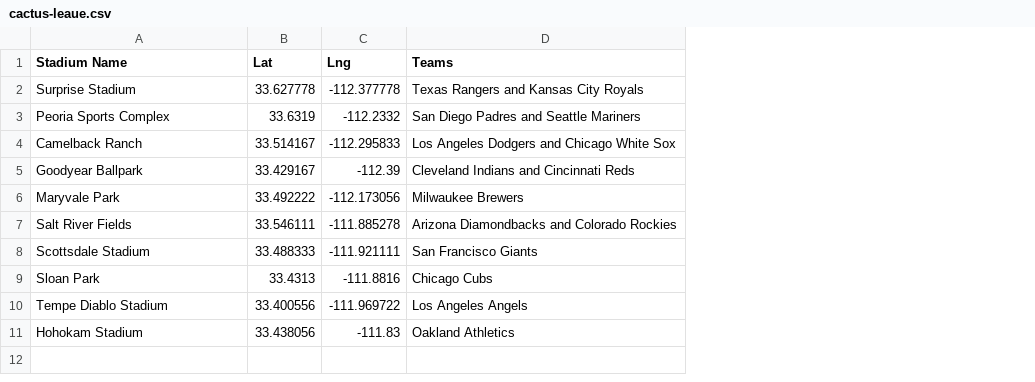
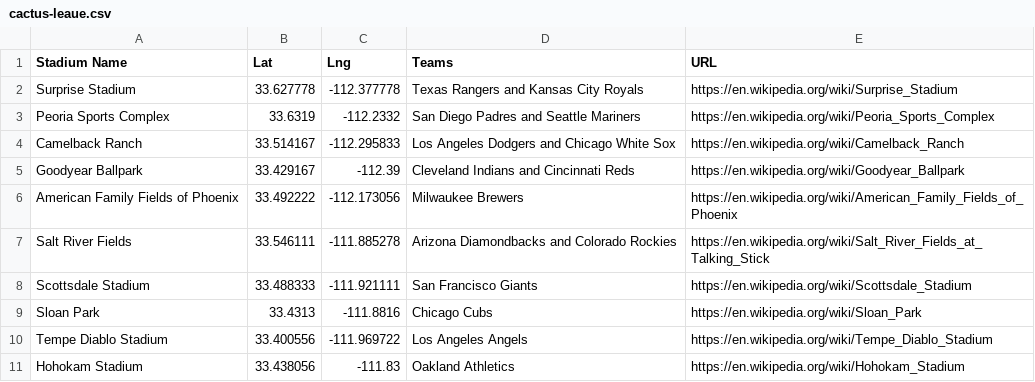
Before and after one commit to gavinr/mlb-spring-training-stadiums, a CSV file: cactus-leaue.csv, drawn as a sheet; the diff names each change by its address in the sheet, - before the commit and + after, or states it on an @@ line.

```diff
--- a/cactus-leaue.csv
+++ b/cactus-leaue.csv
+column E (URL), rows 2-11: https://en.wikipedia.org/wiki/Surprise_Stadium | https://en.wikipedia.org/wiki/Peoria_Sports_Complex | https://en.wikipedia.org/wiki/Camelback_Ranch | https://en.wikipedia.org/wiki/Goodyear_Ballpark | https://en.wikipedia.org/wiki/American_Family_Fields_of_Phoenix | https://en.wikipedia.org/wiki/Salt_River_Fields_at_Talking_Stick | https://en.wikipedia.org/wiki/Scottsdale_Stadium | https://en.wikipedia.org/wiki/Sloan_Park | https://en.wikipedia.org/wiki/Tempe_Diablo_Stadium | https://en.wikipedia.org/wiki/Hohokam_Stadium
-A6 (Stadium Name): Maryvale Park
+A6 (Stadium Name): American Family Fields of Phoenix
```
Also changed, not shown: grapefruit league.csv, 2 other files.
